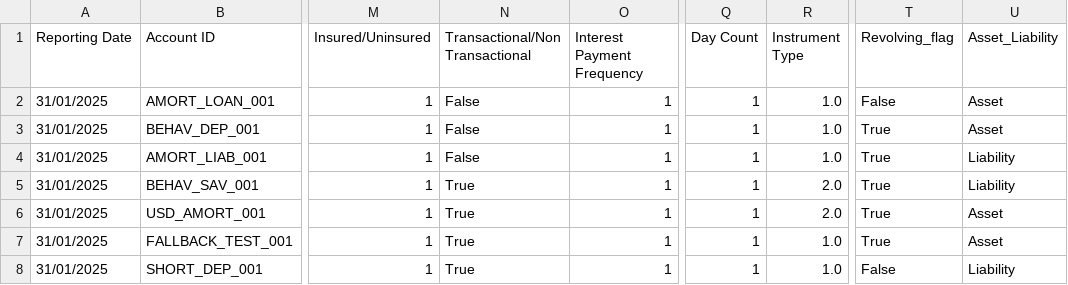
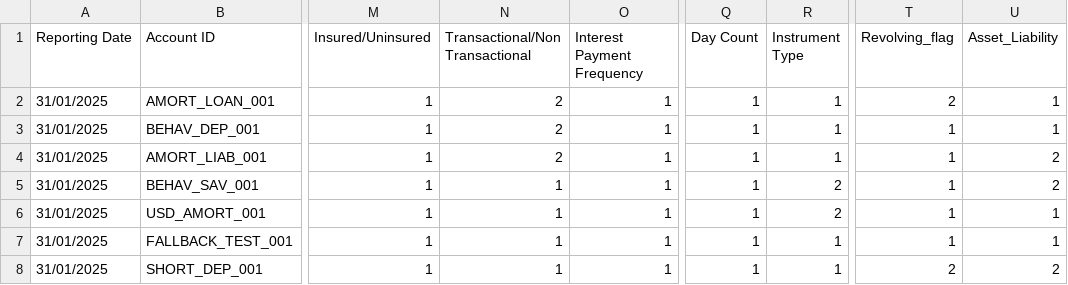
Before and after one commit to farrelathalla/betterbankings-software, a CSV file: public/sample_data.csv, drawn as a sheet; only a part is shown, gaps mark what is left out; the diff names each change by its address in the sheet, - before the commit and + after, or states it on an @@ line.

Commit message:
feat: show master data names everywhere and replace native dialogs with modals
Coded columns rendered their raw IDs in several places — the pivot group
cells, the column filter dropdowns and the preset editor chips all showed
"1" where the results table already showed "Loan", and the drilldown page
showed IDs throughout. Every one of them now goes through the master data
maps.

- REF_TABLE_BY_KEY + displayValue() map a column key to its reference table,
  and refMaps is threaded into ResultTable, PivotTableView, FilterDropdown
  and PresetView.
- The filter dropdown lists names but still stores the raw codes the server
  reported, so the client-side filter matches on either. Comparing only the
  display value had been quietly filtering coded columns down to nothing.
- Insured/Uninsured, Asset/Liability and Revolving Flag are mapped too, and
  mapValue falls back to matching a name when a column stores the resolved
  name rather than the ID (method, day count).

Dialogs: components/Modal.tsx replaces every window.alert / confirm /
prompt in the app. A rejected upload now opens a modal with a chip per
offending column and a scrollable Row / Column / What is wrong table, with
Copy all — instead of a truncated inline list. Confirmations say what will
actually be deleted.

Master data UX:
- /admin is now a Master Data page: a sidebar of the 11 code tables, and a
  "How to build the Excel" tab listing each input column with its format,
  whether it is required, and the codes it accepts — searchable by column,
  code or meaning.
- One click downloads a generated .xlsx template: exact headers, a hint row
  per column, a filled example row, in-cell dropdowns of valid codes, and a
  Master Data sheet mapping every code to its meaning.
- The upload page carries a read-only version of the code lists for all
  users, right under the drop zone.
- sample_data.csv / .txt rewritten to use valid codes — they had drifted and
  would now be rejected by the backend.

```diff
--- a/public/sample_data.csv
+++ b/public/sample_data.csv
-N2:N4 (Transactional/Non Transactional): False
+N2:N4 (Transactional/Non Transactional): 2
-R2:R4 (Instrument Type): 1.0
+R2:R4 (Instrument Type): 1
-T2 (Revolving_flag): False
+T2 (Revolving_flag): 2
-U2:U3 (Asset_Liability): Asset
+U2:U3 (Asset_Liability): 1
-T3:T7 (Revolving_flag): True
+T3:T7 (Revolving_flag): 1
-U4:U5 (Asset_Liability): Liability
+U4:U5 (Asset_Liability): 2
-N5:N8 (Transactional/Non Transactional): True
+N5:N8 (Transactional/Non Transactional): 1
-R5:R6 (Instrument Type): 2.0
+R5:R6 (Instrument Type): 2
-U6:U7 (Asset_Liability): Asset
+U6:U7 (Asset_Liability): 1
-R7:R8 (Instrument Type): 1.0
+R7:R8 (Instrument Type): 1
-T8 (Revolving_flag): False
+T8 (Revolving_flag): 2
-U8 (Asset_Liability): Liability
+U8 (Asset_Liability): 2
```
Also changed, not shown: 10 other files.
